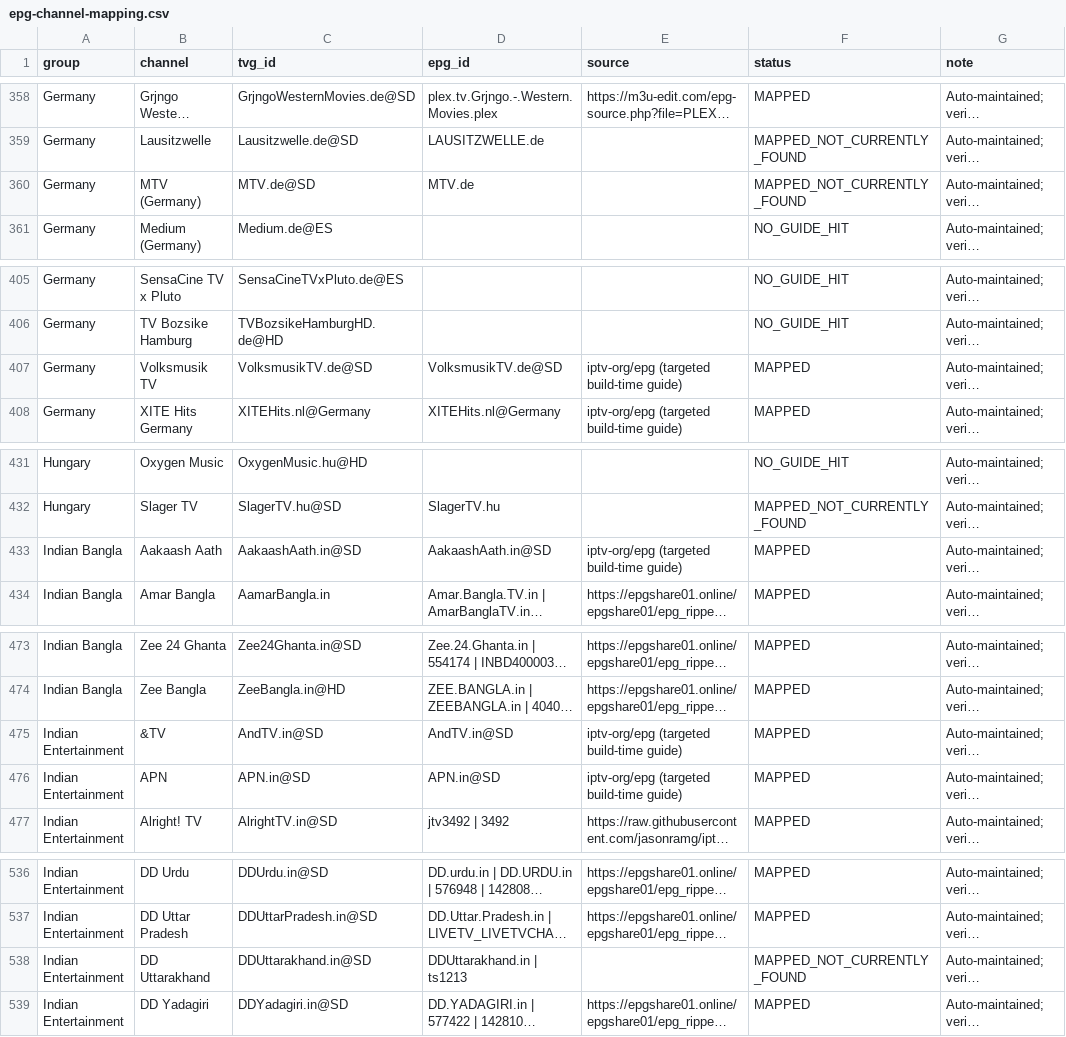
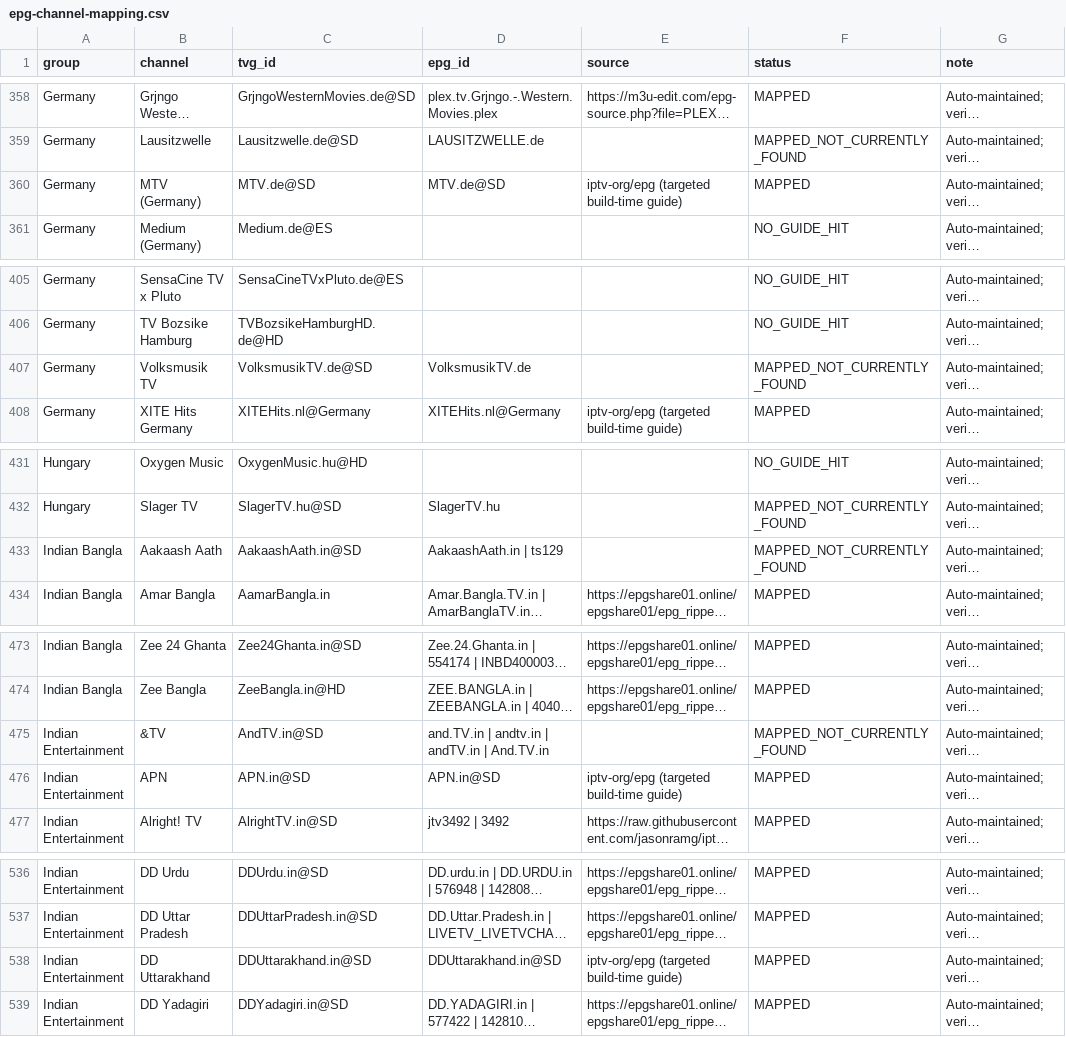
Before and after one commit to saeidrahmanbd/BDIX-IPTV, a CSV file: reports/epg-channel-mapping.csv, drawn as a sheet; only a part is shown, gaps mark what is left out; long unchanged cells end in …; the diff covers the shown part only; the diff names each change by its address in the sheet, - before the commit and + after, or states it on an @@ line.

```diff
--- a/reports/epg-channel-mapping.csv
+++ b/reports/epg-channel-mapping.csv
-D360 (epg_id): MTV.de
+D360 (epg_id): MTV.de@SD
-E360 (source): (empty)
+E360 (source): iptv-org/epg (targeted build-time guide)
-F360 (status): MAPPED_NOT_CURRENTLY_FOUND
+F360 (status): MAPPED
-D407 (epg_id): VolksmusikTV.de@SD
+D407 (epg_id): VolksmusikTV.de
-E407 (source): iptv-org/epg (targeted build-time guide)
+E407 (source): (empty)
-F407 (status): MAPPED
+F407 (status): MAPPED_NOT_CURRENTLY_FOUND
-D433 (epg_id): AakaashAath.in@SD
+D433 (epg_id): AakaashAath.in | ts129
-E433 (source): iptv-org/epg (targeted build-time guide)
+E433 (source): (empty)
-F433 (status): MAPPED
+F433 (status): MAPPED_NOT_CURRENTLY_FOUND
-D475 (epg_id): AndTV.in@SD
+D475 (epg_id): and.TV.in | andtv.in | andTV.in | And.TV.in
-E475 (source): iptv-org/epg (targeted build-time guide)
+E475 (source): (empty)
-F475 (status): MAPPED
+F475 (status): MAPPED_NOT_CURRENTLY_FOUND
-D538 (epg_id): DDUttarakhand.in | ts1213
+D538 (epg_id): DDUttarakhand.in@SD
-E538 (source): (empty)
+E538 (source): iptv-org/epg (targeted build-time guide)
-F538 (status): MAPPED_NOT_CURRENTLY_FOUND
+F538 (status): MAPPED
```
Also changed, not shown: 41 edited cells elsewhere in this file, 11 other files.
